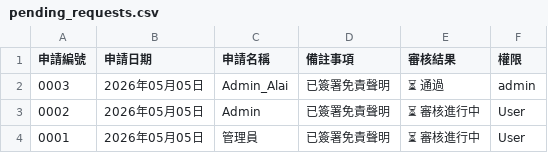
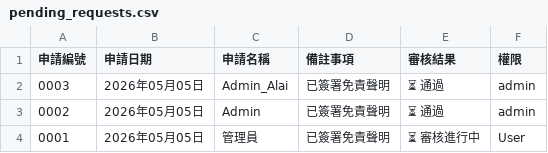
Before and after one commit to chouchenglai/soccer-manager, a CSV file: pending_requests.csv, drawn as a sheet.

Commit message:
Update pending_requests.csv

```diff
--- a/pending_requests.csv
+++ b/pending_requests.csv
@@ -2,3 +2,3 @@
 0003,2026年05月05日,Admin_Alai,已簽署免責聲明,⏳ 通過,admin
-0002,2026年05月05日,Admin,已簽署免責聲明,⏳ 審核進行中,User
+0002,2026年05月05日,Admin,已簽署免責聲明,⏳ 通過,admin
 0001,2026年05月05日,管理員,已簽署免責聲明,⏳ 審核進行中,User
```
